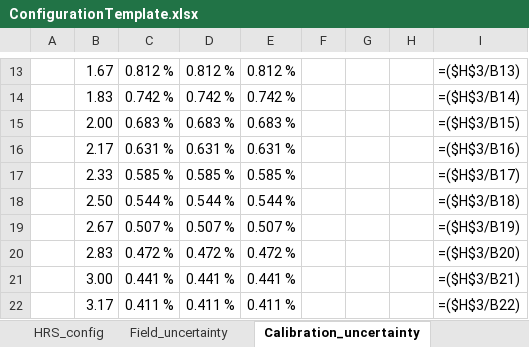
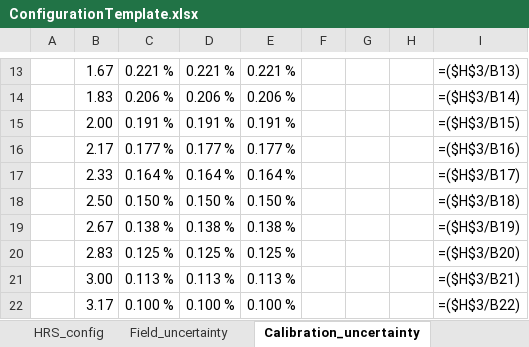
Before and after one commit to EliasVaardal/Masterprosjekt, an Excel workbook: excel_template/ConfigurationTemplate.xlsx, sheet Calibration_uncertainty, drawn as a sheet; only a part is shown, gaps mark what is left out; values as stored, in another font and other column widths than the file's, no borders; formulas without a stored value are shown as written; the diff covers the shown part only; the diff names each change by its address in the sheet, - before the commit and + after, or states it on an @@ line.

```diff
--- a/excel_template/ConfigurationTemplate.xlsx (sheet Calibration_uncertainty)
+++ b/excel_template/ConfigurationTemplate.xlsx (sheet Calibration_uncertainty)
-C13: 0.812 %
+C13: 0.221 %
-D13: 0.812 %
+D13: 0.221 %
-E13: 0.812 %
+E13: 0.221 %
-C14: 0.742 %
+C14: 0.206 %
-D14: 0.742 %
+D14: 0.206 %
-E14: 0.742 %
+E14: 0.206 %
-C15: 0.683 %
+C15: 0.191 %
-D15: 0.683 %
+D15: 0.191 %
-E15: 0.683 %
+E15: 0.191 %
-C16: 0.631 %
+C16: 0.177 %
-D16: 0.631 %
+D16: 0.177 %
-E16: 0.631 %
+E16: 0.177 %
-C17: 0.585 %
+C17: 0.164 %
-D17: 0.585 %
+D17: 0.164 %
-E17: 0.585 %
+E17: 0.164 %
-C18: 0.544 %
+C18: 0.150 %
-D18: 0.544 %
+D18: 0.150 %
-E18: 0.544 %
+E18: 0.150 %
-C19: 0.507 %
+C19: 0.138 %
-D19: 0.507 %
+D19: 0.138 %
-E19: 0.507 %
+E19: 0.138 %
-C20: 0.472 %
+C20: 0.125 %
-D20: 0.472 %
+D20: 0.125 %
-E20: 0.472 %
+E20: 0.125 %
-C21: 0.441 %
+C21: 0.113 %
-D21: 0.441 %
+D21: 0.113 %
-E21: 0.441 %
+E21: 0.113 %
-C22: 0.411 %
+C22: 0.100 %
-D22: 0.411 %
+D22: 0.100 %
-E22: 0.411 %
+E22: 0.100 %
```
Also changed, not shown: 39 edited cells elsewhere in this sheet, sheet Field_uncertainty, sheet temp_calc_sheet, sheet HRS_config, other sheet tabs, 4 other files.
